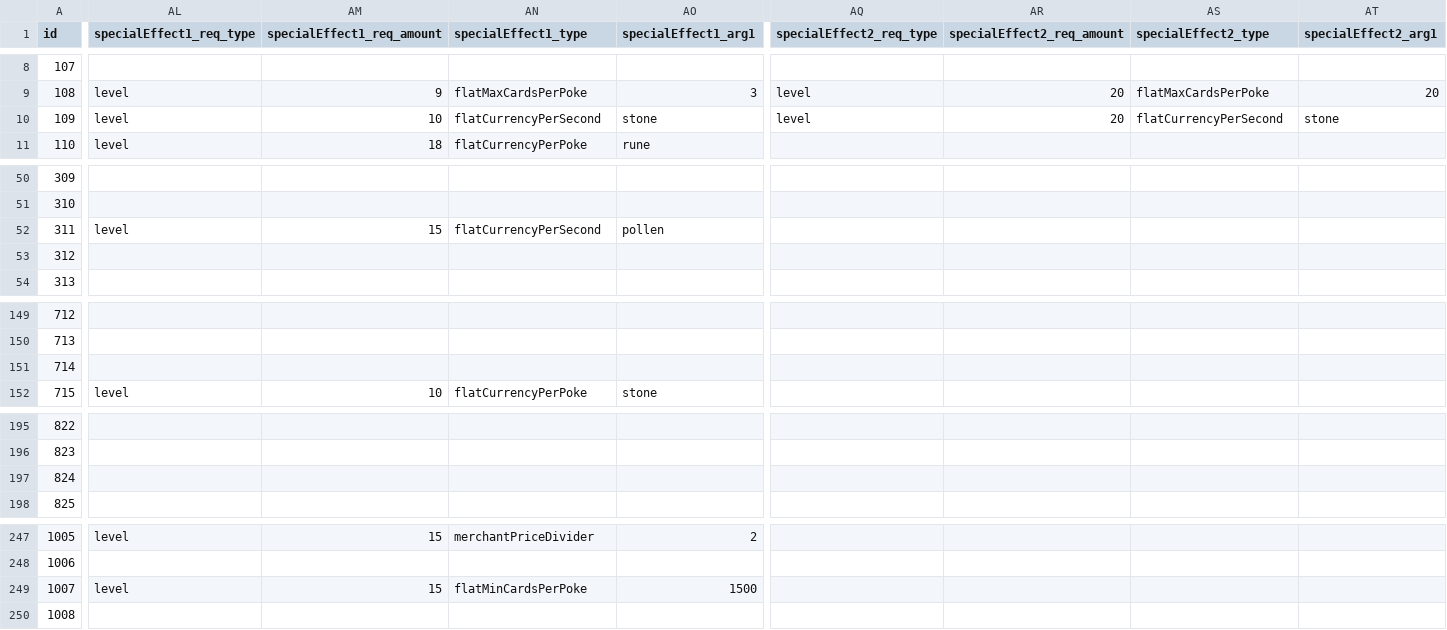
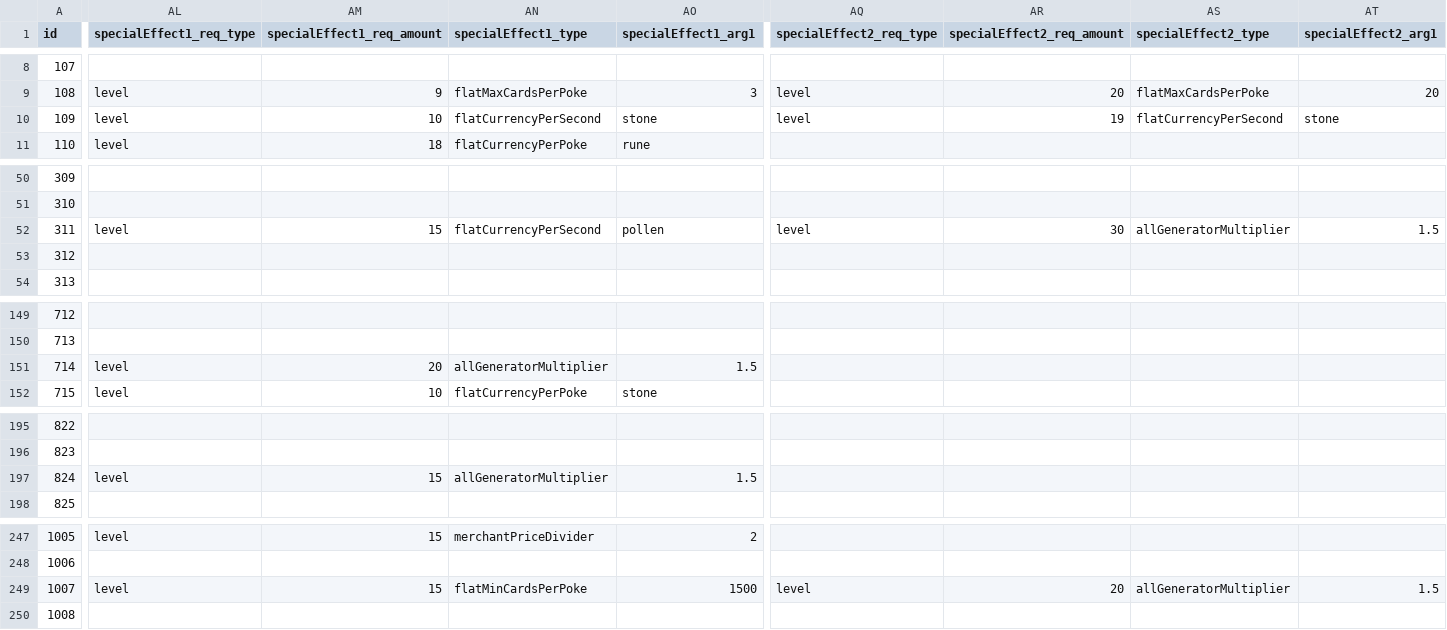
Before and after one commit to gltyx/cosmic-collection, a CSV file: js/cards.csv, drawn as a sheet; only a part is shown, gaps mark what is left out; the diff covers the shown part only; the diff names each change by its address in the sheet, - before the commit and + after, or states it on an @@ line.

```diff
--- a/js/cards.csv
+++ b/js/cards.csv
-AR10 (specialEffect2_req_amount): 20
+AR10 (specialEffect2_req_amount): 19
-AQ52 (specialEffect2_req_type): (empty)
+AQ52 (specialEffect2_req_type): level
-AR52 (specialEffect2_req_amount): (empty)
+AR52 (specialEffect2_req_amount): 30
-AS52 (specialEffect2_type): (empty)
+AS52 (specialEffect2_type): allGeneratorMultiplier
-AT52 (specialEffect2_arg1): (empty)
+AT52 (specialEffect2_arg1): 1.5
-AL151 (specialEffect1_req_type): (empty)
+AL151 (specialEffect1_req_type): level
-AM151 (specialEffect1_req_amount): (empty)
+AM151 (specialEffect1_req_amount): 20
-AN151 (specialEffect1_type): (empty)
+AN151 (specialEffect1_type): allGeneratorMultiplier
-AO151 (specialEffect1_arg1): (empty)
+AO151 (specialEffect1_arg1): 1.5
-AL197 (specialEffect1_req_type): (empty)
+AL197 (specialEffect1_req_type): level
-AM197 (specialEffect1_req_amount): (empty)
+AM197 (specialEffect1_req_amount): 15
-AN197 (specialEffect1_type): (empty)
+AN197 (specialEffect1_type): allGeneratorMultiplier
-AO197 (specialEffect1_arg1): (empty)
+AO197 (specialEffect1_arg1): 1.5
-AQ249 (specialEffect2_req_type): (empty)
+AQ249 (specialEffect2_req_type): level
-AR249 (specialEffect2_req_amount): (empty)
+AR249 (specialEffect2_req_amount): 20
-AS249 (specialEffect2_type): (empty)
+AS249 (specialEffect2_type): allGeneratorMultiplier
-AT249 (specialEffect2_arg1): (empty)
+AT249 (specialEffect2_arg1): 1.5
```
Also changed, not shown: 25 edited cells elsewhere in this file, 15 other files.
